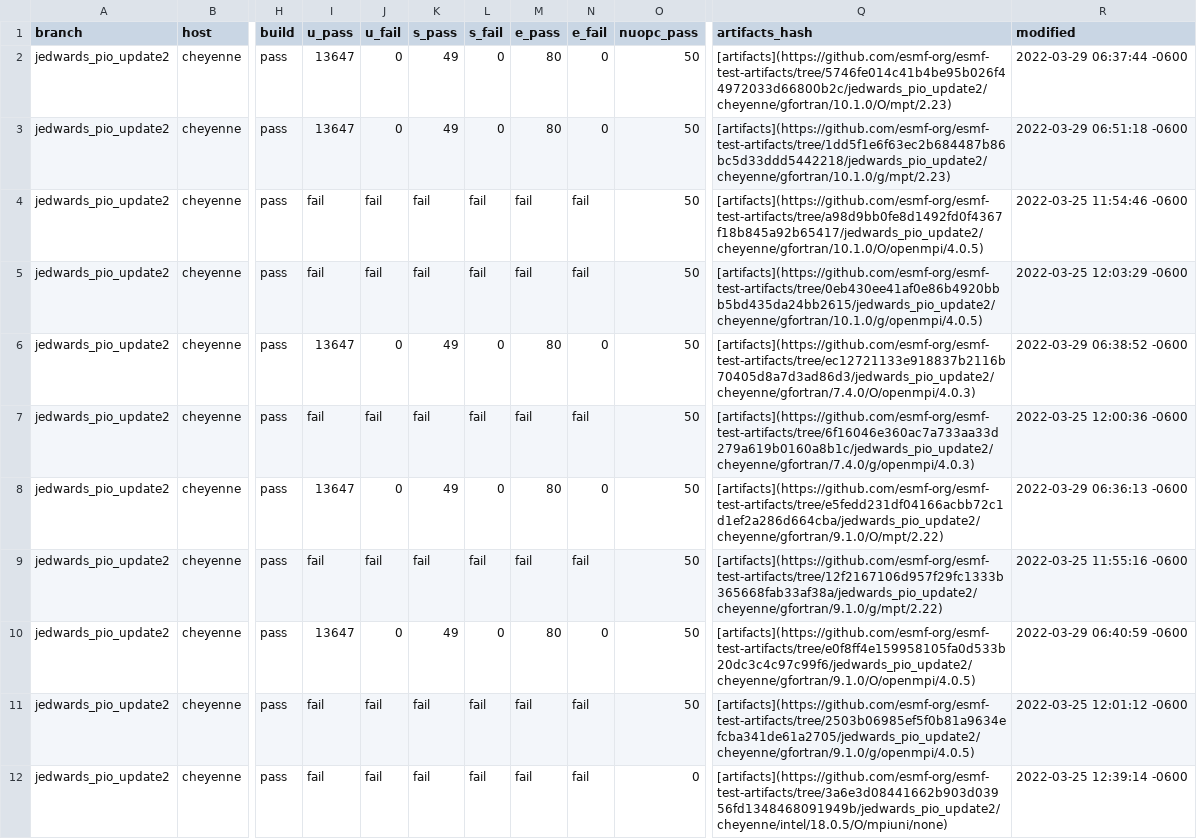
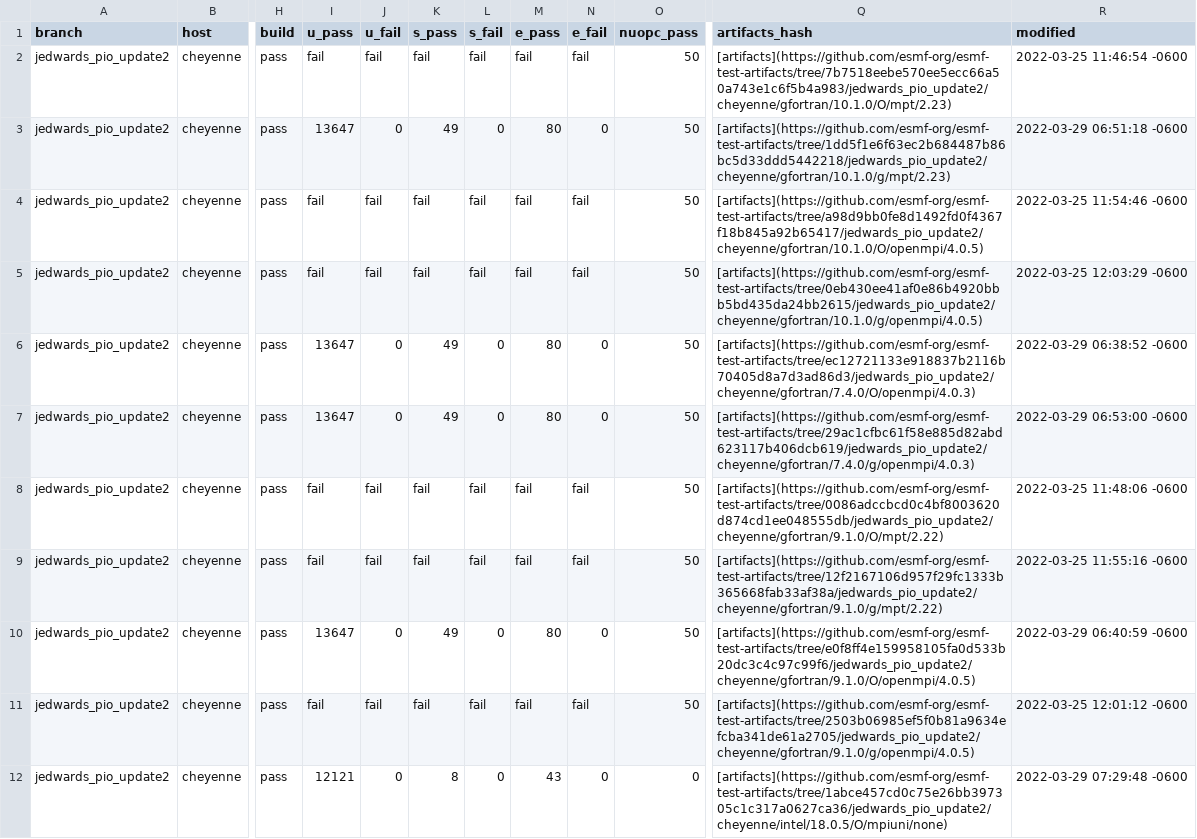
Before and after one commit to esmf-org/esmf-test-summary-2022-07, a CSV file: jedwards_pio_update2/v8.3.0b09-103-gbb860f2.csv, drawn as a sheet; only a part is shown, gaps mark what is left out; the diff covers the shown part only; the diff names each change by its address in the sheet, - before the commit and + after, or states it on an @@ line.

Commit message:
'updated summary for hash v8.3.0b09-103-gbb860f2 on jedwards/pio_update2'

```diff
--- a/jedwards_pio_update2/v8.3.0b09-103-gbb860f2.csv
+++ b/jedwards_pio_update2/v8.3.0b09-103-gbb860f2.csv
-I2 (u_pass): 13647
+I2 (u_pass): fail
-J2 (u_fail): 0
+J2 (u_fail): fail
-K2 (s_pass): 49
+K2 (s_pass): fail
-L2 (s_fail): 0
+L2 (s_fail): fail
-M2 (e_pass): 80
+M2 (e_pass): fail
-N2 (e_fail): 0
+N2 (e_fail): fail
-Q2 (artifacts_hash): [artifacts](https://github.com/esmf-org/esmf-test-artifacts/tree/5746fe014c41b4be95b026f44972033d66800b2c/jedwards_pio_update2/cheyenne/gfortran/10.1.0/O/mpt/2.23)
+Q2 (artifacts_hash): [artifacts](https://github.com/esmf-org/esmf-test-artifacts/tree/7b7518eebe570ee5ecc66a50a743e1c6f5b4a983/jedwards_pio_update2/cheyenne/gfortran/10.1.0/O/mpt/2.23)
-R2 (modified): 2022-03-29 06:37:44 -0600
+R2 (modified): 2022-03-25 11:46:54 -0600
-I7 (u_pass): fail
+I7 (u_pass): 13647
-J7 (u_fail): fail
+J7 (u_fail): 0
-K7 (s_pass): fail
+K7 (s_pass): 49
-L7 (s_fail): fail
+L7 (s_fail): 0
-M7 (e_pass): fail
+M7 (e_pass): 80
-N7 (e_fail): fail
+N7 (e_fail): 0
-Q7 (artifacts_hash): [artifacts](https://github.com/esmf-org/esmf-test-artifacts/tree/6f16046e360ac7a733aa33d279a619b0160a8b1c/jedwards_pio_update2/cheyenne/gfortran/7.4.0/g/openmpi/4.0.3)
+Q7 (artifacts_hash): [artifacts](https://github.com/esmf-org/esmf-test-artifacts/tree/29ac1cfbc61f58e885d82abd623117b406dcb619/jedwards_pio_update2/cheyenne/gfortran/7.4.0/g/openmpi/4.0.3)
-R7 (modified): 2022-03-25 12:00:36 -0600
+R7 (modified): 2022-03-29 06:53:00 -0600
-I8 (u_pass): 13647
+I8 (u_pass): fail
-J8 (u_fail): 0
+J8 (u_fail): fail
-K8 (s_pass): 49
+K8 (s_pass): fail
-L8 (s_fail): 0
+L8 (s_fail): fail
-M8 (e_pass): 80
+M8 (e_pass): fail
-N8 (e_fail): 0
+N8 (e_fail): fail
-Q8 (artifacts_hash): [artifacts](https://github.com/esmf-org/esmf-test-artifacts/tree/e5fedd231df04166acbb72c1d1ef2a286d664cba/jedwards_pio_update2/cheyenne/gfortran/9.1.0/O/mpt/2.22)
+Q8 (artifacts_hash): [artifacts](https://github.com/esmf-org/esmf-test-artifacts/tree/0086adccbcd0c4bf8003620d874cd1ee048555db/jedwards_pio_update2/cheyenne/gfortran/9.1.0/O/mpt/2.22)
-R8 (modified): 2022-03-29 06:36:13 -0600
+R8 (modified): 2022-03-25 11:48:06 -0600
-I12 (u_pass): fail
+I12 (u_pass): 12121
-J12 (u_fail): fail
+J12 (u_fail): 0
-K12 (s_pass): fail
+K12 (s_pass): 8
-L12 (s_fail): fail
+L12 (s_fail): 0
-M12 (e_pass): fail
+M12 (e_pass): 43
-N12 (e_fail): fail
+N12 (e_fail): 0
-Q12 (artifacts_hash): [artifacts](https://github.com/esmf-org/esmf-test-artifacts/tree/3a6e3d08441662b903d03956fd1348468091949b/jedwards_pio_update2/cheyenne/intel/18.0.5/O/mpiuni/none)
+Q12 (artifacts_hash): [artifacts](https://github.com/esmf-org/esmf-test-artifacts/tree/1abce457cd0c75e26bb397305c1c317a0627ca36/jedwards_pio_update2/cheyenne/intel/18.0.5/O/mpiuni/none)
-R12 (modified): 2022-03-25 12:39:14 -0600
+R12 (modified): 2022-03-29 07:29:48 -0600
```
Also changed, not shown: 8 edited cells elsewhere in this file, 2 other files.
